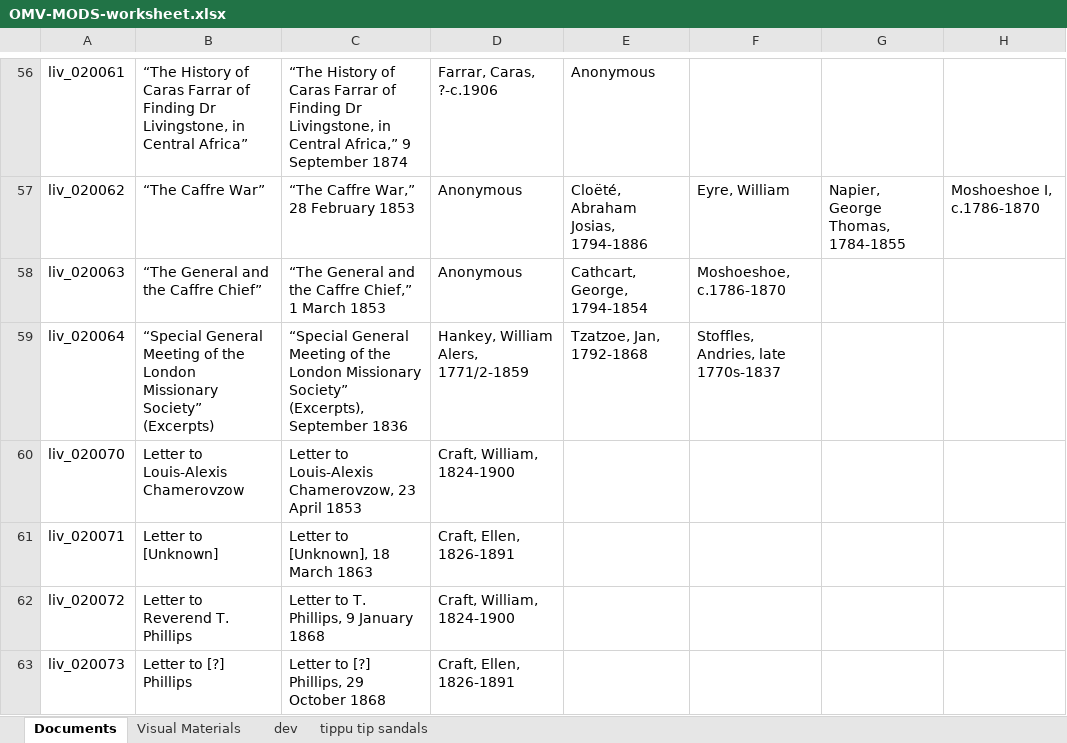
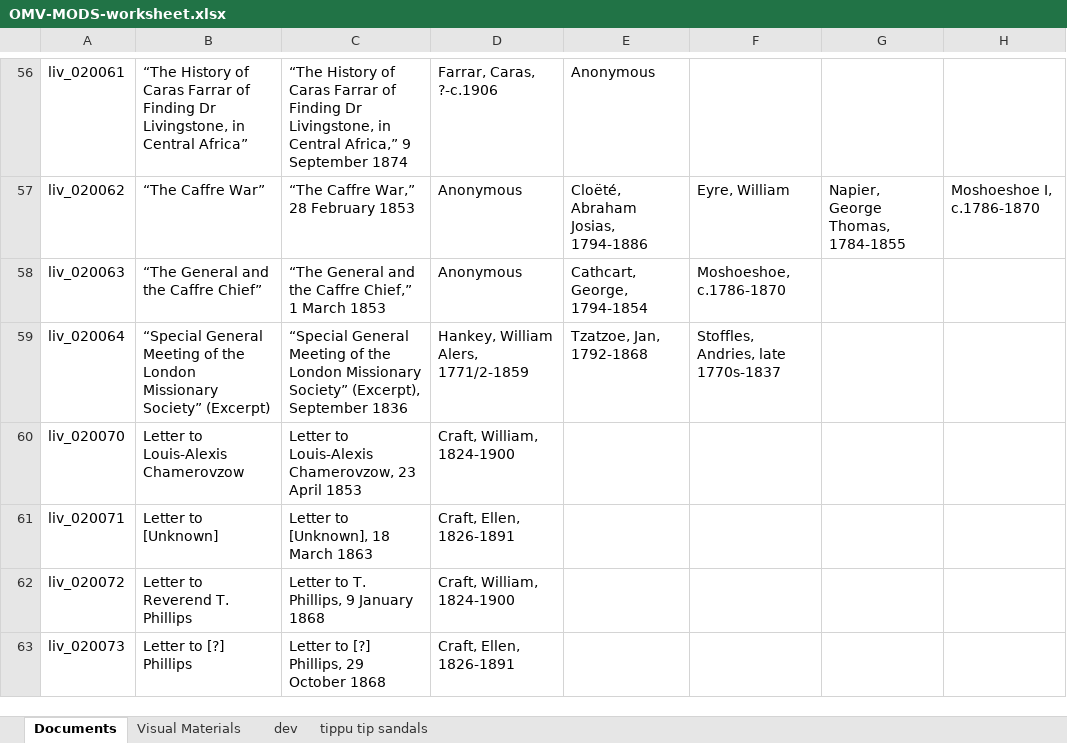
Before and after one commit to livingstoneonline/onemorevoice, an Excel workbook: xml/OMV-MODS-worksheet.xlsx, sheet Documents, drawn as a sheet; only a part is shown, gaps mark what is left out; values as stored, in another font and other column widths than the file's, no borders; the diff names each change by its address in the sheet, - before the commit and + after, or states it on an @@ line.

Commit message:
update mods

```diff
--- a/xml/OMV-MODS-worksheet.xlsx (sheet Documents)
+++ b/xml/OMV-MODS-worksheet.xlsx (sheet Documents)
-B59: …Missionary Society” (Excerpts)
+B59: …Missionary Society” (Excerpt)
-C59: …Missionary Society” (Excerpts), September 1836
+C59: …Missionary Society” (Excerpt), September 1836
```
